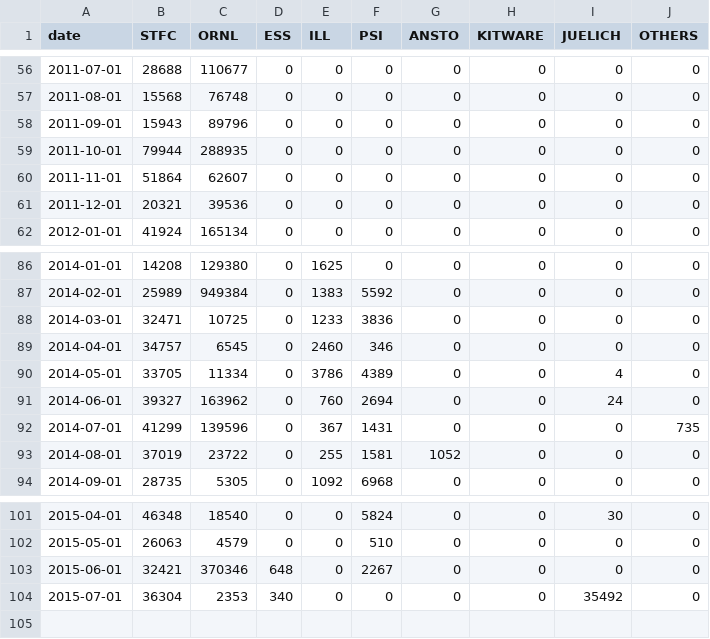
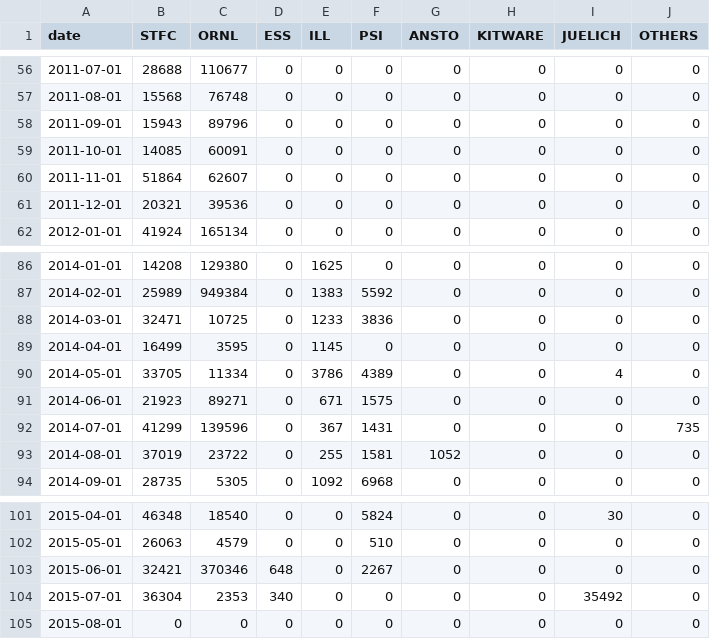
Before and after one commit to mantidproject/documents, a CSV file: Project-Management/reports/facility-added-lines.csv, drawn as a sheet; only a part is shown, gaps mark what is left out.

```diff
--- a/Project-Management/reports/facility-added-lines.csv
+++ b/Project-Management/reports/facility-added-lines.csv
@@ -58,3 +58,3 @@ date,STFC,ORNL,ESS,ILL,PSI,ANSTO,KITWARE,JUELICH,OTHERS
 2011-09-01,15943,89796,0,0,0,0,0,0,0
-2011-10-01,79944,288935,0,0,0,0,0,0,0
+2011-10-01,14085,60091,0,0,0,0,0,0,0
 2011-11-01,51864,62607,0,0,0,0,0,0,0
@@ -88,5 +88,5 @@ date,STFC,ORNL,ESS,ILL,PSI,ANSTO,KITWARE,JUELICH,OTHERS
 2014-03-01,32471,10725,0,1233,3836,0,0,0,0
-2014-04-01,34757,6545,0,2460,346,0,0,0,0
+2014-04-01,16499,3595,0,1145,0,0,0,0,0
 2014-05-01,33705,11334,0,3786,4389,0,0,4,0
-2014-06-01,39327,163962,0,760,2694,0,0,24,0
+2014-06-01,21923,89271,0,671,1575,0,0,0,0
 2014-07-01,41299,139596,0,367,1431,0,0,0,735
@@ -104 +104,2 @@ date,STFC,ORNL,ESS,ILL,PSI,ANSTO,KITWARE,JUELICH,OTHERS
 2015-07-01,36304,2353,340,0,0,0,0,35492,0
+2015-08-01,0,0,0,0,0,0,0,0,0
```
Also changed, not shown: Project-Management/reports/facility-changed-files.csv, Project-Management/reports/facility-commits.csv, 1 other file.
